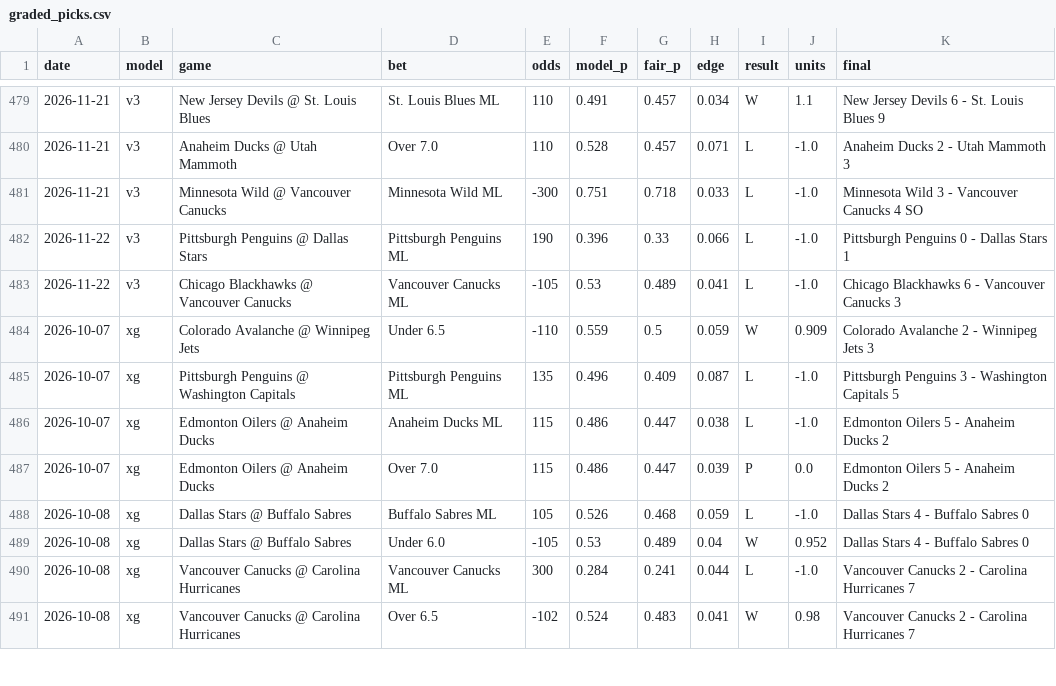
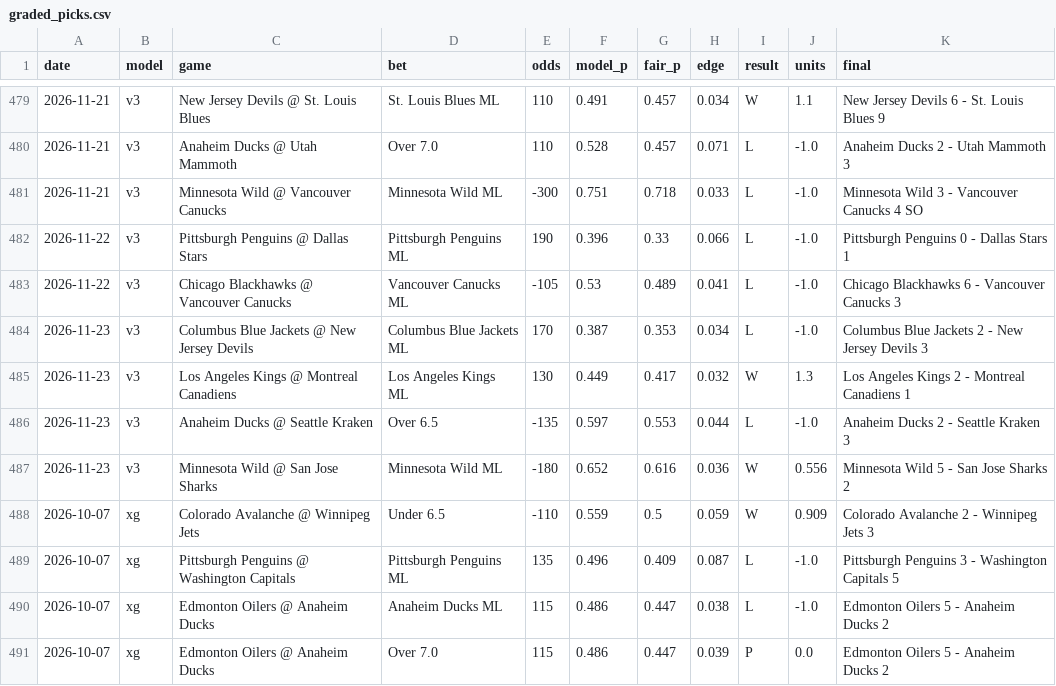
Before and after one commit to alanwevans1617-source/alan-nhl-model, a CSV file: graded_picks.csv, drawn as a sheet; only a part is shown, gaps mark what is left out; the shorter side is filled out with more unchanged rows; the diff names each change by its address in the sheet, - before the commit and + after, or states it on an @@ line.

```diff
--- a/graded_picks.csv
+++ b/graded_picks.csv
+row 484: 2026-11-23 | v3 | Columbus Blue Jackets @ New Jersey Devils | Columbus Blue Jackets ML | 170 | 0.387 | 0.353 | 0.034 | L | -1.0 | Columbus Blue Jackets 2 - New Jersey Devils 3
+row 485: 2026-11-23 | v3 | Los Angeles Kings @ Montreal Canadiens | Los Angeles Kings ML | 130 | 0.449 | 0.417 | 0.032 | W | 1.3 | Los Angeles Kings 2 - Montreal Canadiens 1
+row 486: 2026-11-23 | v3 | Anaheim Ducks @ Seattle Kraken | Over 6.5 | -135 | 0.597 | 0.553 | 0.044 | L | -1.0 | Anaheim Ducks 2 - Seattle Kraken 3
+row 487: 2026-11-23 | v3 | Minnesota Wild @ San Jose Sharks | Minnesota Wild ML | -180 | 0.652 | 0.616 | 0.036 | W | 0.556 | Minnesota Wild 5 - San Jose Sharks 2
```
Also changed, not shown: data/games_curr.csv, goalie_stats.csv, 5 other files.
